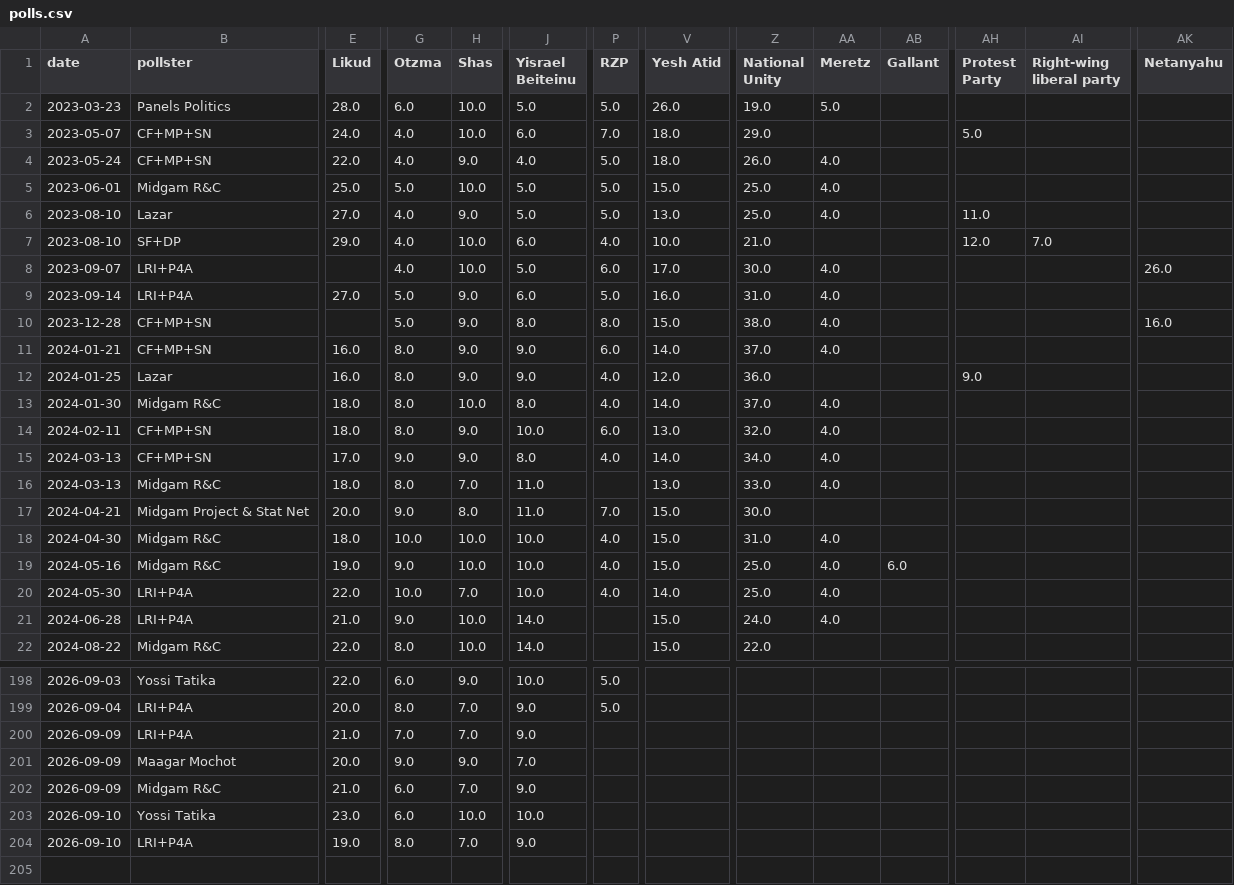
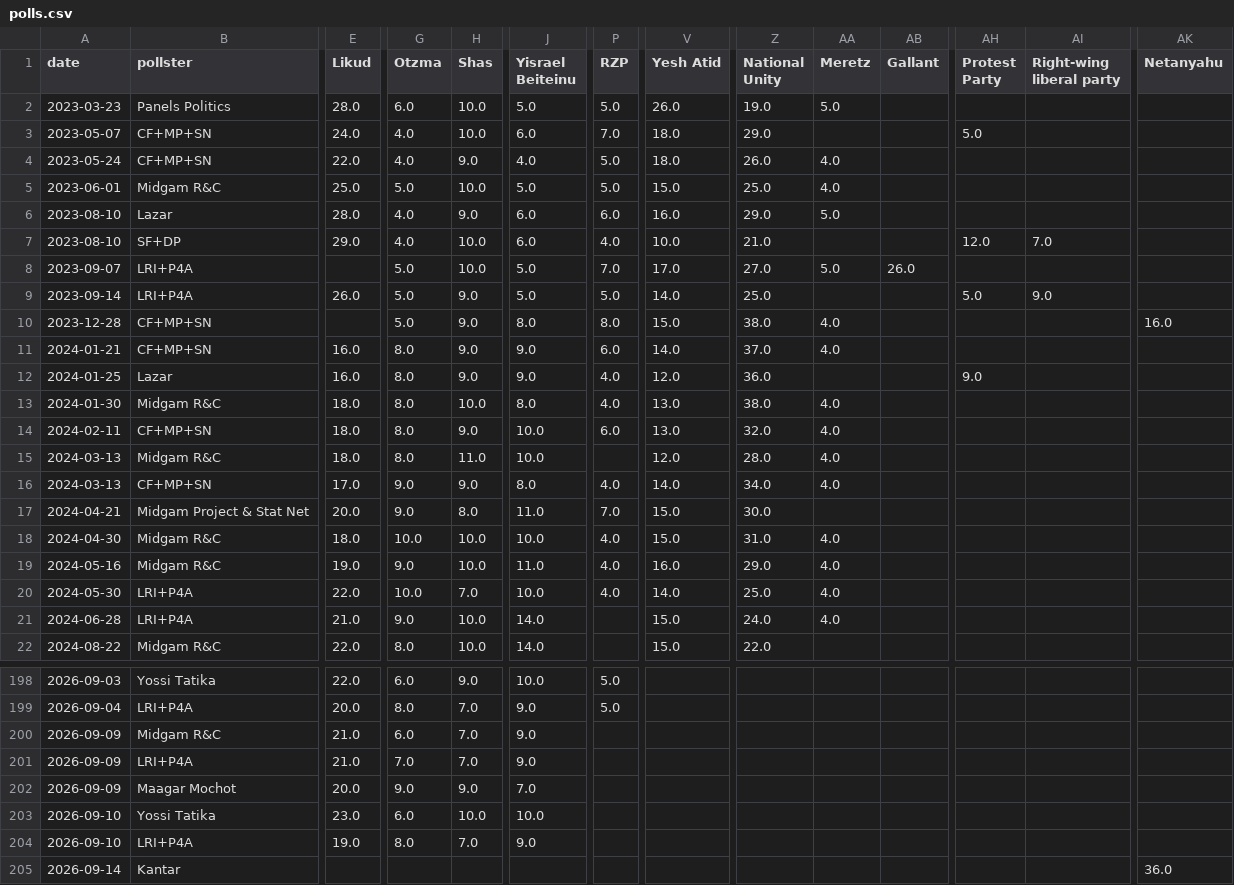
Before and after one commit to NoNOno0100/election-meter, a CSV file: polls.csv, drawn as a sheet; only a part is shown, gaps mark what is left out; removed rows and columns are numbered as before the commit, all else as after; rows hold the shown columns only; the diff covers the shown part only; the diff names each change by its address in the sheet, - before the commit and + after, or states it on an @@ line.

```diff
--- a/polls.csv
+++ b/polls.csv
-E6 (Likud): 27.0
+E6 (Likud): 28.0
-J6 (Yisrael Beiteinu): 5.0
+J6 (Yisrael Beiteinu): 6.0
-P6 (RZP): 5.0
+P6 (RZP): 6.0
-V6 (Yesh Atid): 13.0
+V6 (Yesh Atid): 16.0
-Z6 (National Unity): 25.0
+Z6 (National Unity): 29.0
-AA6 (Meretz): 4.0
+AA6 (Meretz): 5.0
-AH6 (Protest Party): 11.0
+AH6 (Protest Party): (empty)
-G8 (Otzma): 4.0
+G8 (Otzma): 5.0
-P8 (RZP): 6.0
+P8 (RZP): 7.0
-Z8 (National Unity): 30.0
+Z8 (National Unity): 27.0
-AA8 (Meretz): 4.0
+AA8 (Meretz): 5.0
-AB8 (Gallant): (empty)
+AB8 (Gallant): 26.0
-AK8 (Netanyahu): 26.0
+AK8 (Netanyahu): (empty)
-E9 (Likud): 27.0
+E9 (Likud): 26.0
-J9 (Yisrael Beiteinu): 6.0
+J9 (Yisrael Beiteinu): 5.0
-V9 (Yesh Atid): 16.0
+V9 (Yesh Atid): 14.0
-Z9 (National Unity): 31.0
+Z9 (National Unity): 25.0
-AA9 (Meretz): 4.0
+AA9 (Meretz): (empty)
-AH9 (Protest Party): (empty)
+AH9 (Protest Party): 5.0
-AI9 (Right-wing liberal party): (empty)
+AI9 (Right-wing liberal party): 9.0
-V13 (Yesh Atid): 14.0
+V13 (Yesh Atid): 13.0
-Z13 (National Unity): 37.0
+Z13 (National Unity): 38.0
+row 15: 2024-03-13 | Midgam R&C | 18.0 | 8.0 | 11.0 | 10.0 |  | 12.0 | 28.0 | 4.0
-row 16: 2024-03-13 | Midgam R&C | 18.0 | 8.0 | 7.0 | 11.0 |  | 13.0 | 33.0 | 4.0
-J19 (Yisrael Beiteinu): 10.0
+J19 (Yisrael Beiteinu): 11.0
-V19 (Yesh Atid): 15.0
+V19 (Yesh Atid): 16.0
-Z19 (National Unity): 25.0
+Z19 (National Unity): 29.0
-AB19 (Gallant): 6.0
+AB19 (Gallant): (empty)
@@ row 202 moved to row 200: 2026-09-09 @@
+row 205: 2026-09-14 | Kantar |  |  |  |  |  |  |  |  |  |  |  | 36.0
```
Also changed, not shown: 10 moved rows and 4 edited cells elsewhere in this file, 4 other files.
